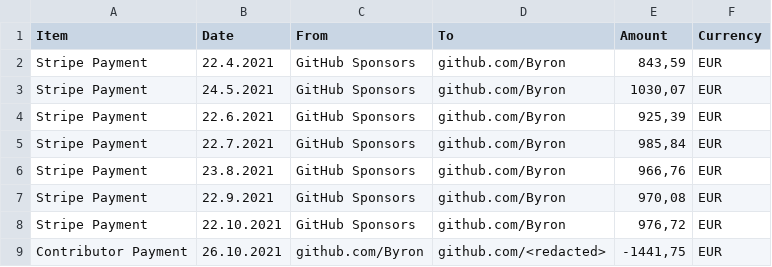
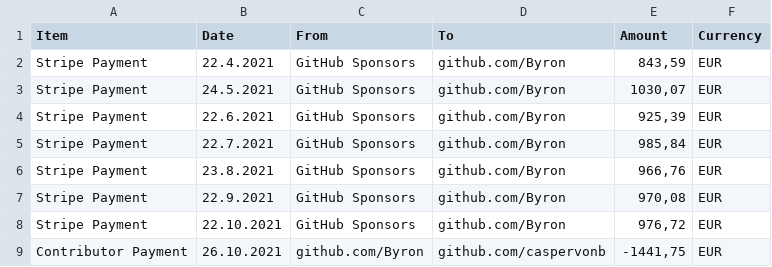
Before and after one commit to rusto0212/gitoxide, a CSV file: .gov/accounting.csv, drawn as a sheet.

Commit message:
Mention GitHub account of contributor in payments after receiving permission
*in Keybase chat

```diff
--- a/.gov/accounting.csv
+++ b/.gov/accounting.csv
@@ -8,2 +8,2 @@ Stripe Payment;22.9.2021;GitHub Sponsors;github.com/Byron;970,08;EUR
 Stripe Payment;22.10.2021;GitHub Sponsors;github.com/Byron;976,72;EUR
-Contributor Payment;26.10.2021;github.com/Byron;github.com/<redacted>;-1441,75;EUR
+Contributor Payment;26.10.2021;github.com/Byron;github.com/caspervonb;-1441,75;EUR
```
